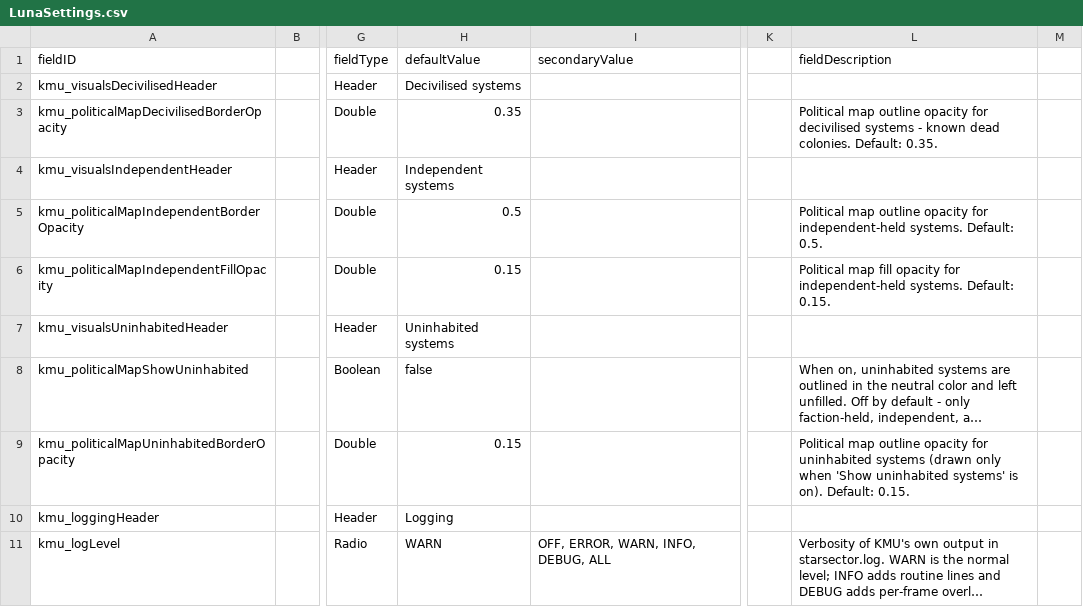
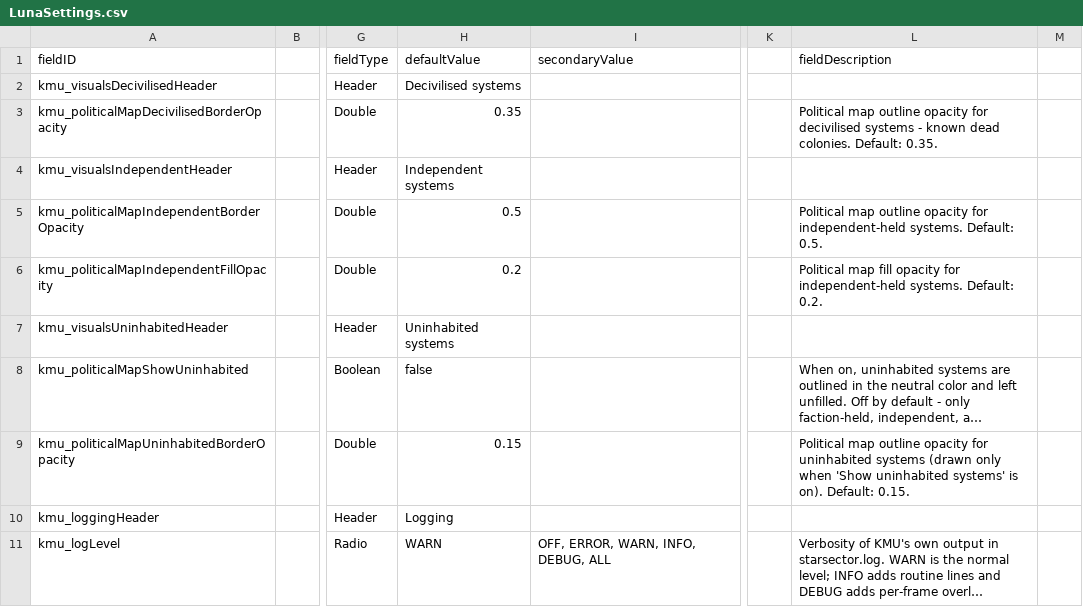
Before and after one commit to Klark-Morrigan/Starsector-Mod-KMU, a CSV file: data/config/LunaSettings.csv, drawn as a sheet; only a part is shown, gaps mark what is left out; long unchanged cells end in …; the diff names each change by its address in the sheet, - before the commit and + after, or states it on an @@ line.

Commit message:
chore: update default settings

```diff
--- a/data/config/LunaSettings.csv
+++ b/data/config/LunaSettings.csv
-H6 (defaultValue): 0.15
+H6 (defaultValue): 0.2
-L6 (fieldDescription): …systems. Default: 0.15.
+L6 (fieldDescription): …systems. Default: 0.2.
```
Also changed, not shown: 1 other file.
